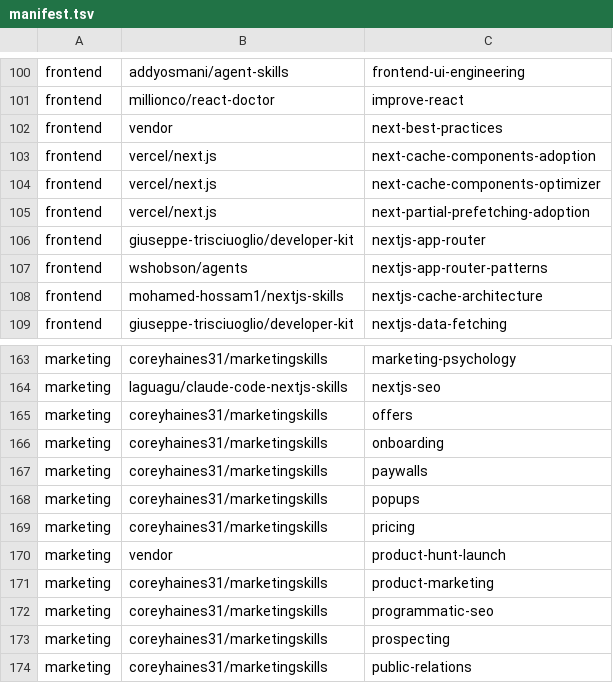
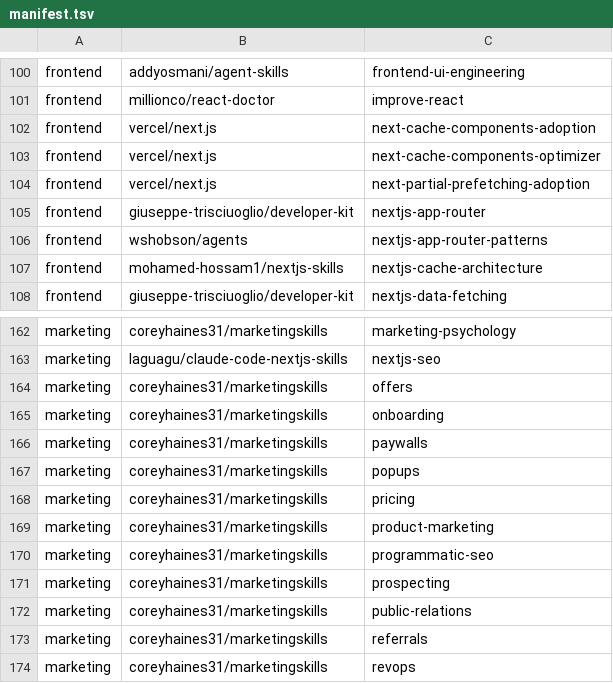
Before and after one commit to pooyagolchian/pantheon, a TSV file: skills/manifest.tsv, drawn as a sheet; only a part is shown, gaps mark what is left out; the shorter side is filled out with more unchanged rows.

```diff
--- a/skills/manifest.tsv
+++ b/skills/manifest.tsv
@@ -101,3 +101,2 @@ frontend	addyosmani/agent-skills	frontend-ui-engineering
 frontend	millionco/react-doctor	improve-react
-frontend	vendor	next-best-practices
 frontend	vercel/next.js	next-cache-components-adoption
@@ -169,3 +168,2 @@ marketing	coreyhaines31/marketingskills	popups
 marketing	coreyhaines31/marketingskills	pricing
-marketing	vendor	product-hunt-launch
 marketing	coreyhaines31/marketingskills	product-marketing
```
Also changed, not shown: 11 other files.
